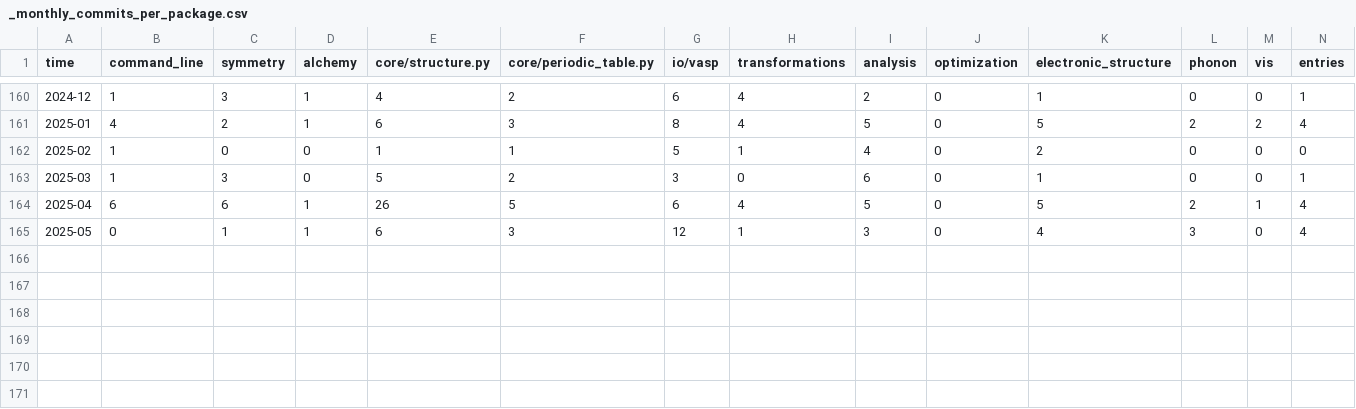
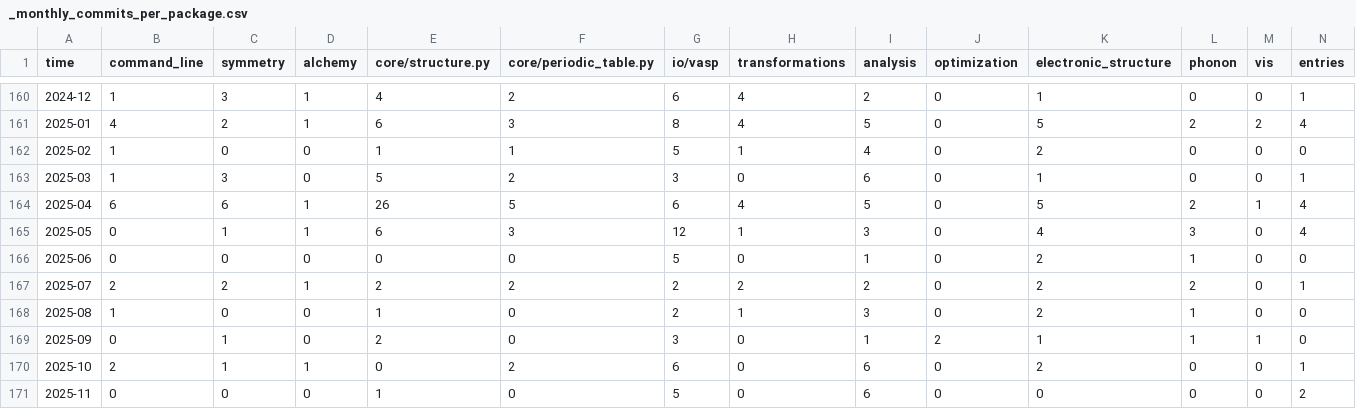
Before and after one commit to janosh/pymatgen-2-paper, a CSV file: fig_scripts/per_package_commit_heatmap/_monthly_commits_per_package.csv, drawn as a sheet; only a part is shown, gaps mark what is left out.

Commit message:
Update figures to use complete 2025 data (#39)
* update citation by country plot

* update citation to cover complete 2025 data

* add cutoff date to action contributors over time plot

* update commit per package heatmap

* update contributor worldmap

* fix lint?

* Numpy -> NumPy

* Clean up fig scripts and fix paper typos/formatting

- Remove dead else branch in analyzer.py (unreachable after is_dir guard)
- Use capture_output=True instead of verbose stdout/stderr=PIPE
- Eliminate type-narrowing workaround in tests by using os.environ.get
  with default, removing redundant _PMG/_PMV_REPO_PATH variables
- Remove unnecessary typing import and re-annotation in commit script
- Fix LOBTSER -> LOBSTER typo, grammar, backtick formatting
- Replace hardcoded Figure 3a/3b with proper @fig: references
- Comment out inline TODOs that rendered as visible bold text

---------

Co-authored-by: janosh <janosh.riebesell@gmail.com>

```diff
--- a/fig_scripts/per_package_commit_heatmap/_monthly_commits_per_package.csv
+++ b/fig_scripts/per_package_commit_heatmap/_monthly_commits_per_package.csv
@@ -165 +165,7 @@ time,command_line,symmetry,alchemy,core/structure.py,core/periodic_table.py,io/v
 2025-05,0,1,1,6,3,12,1,3,0,4,3,0,4
+2025-06,0,0,0,0,0,5,0,1,0,2,1,0,0
+2025-07,2,2,1,2,2,2,2,2,0,2,2,0,1
+2025-08,1,0,0,1,0,2,1,3,0,2,1,0,0
+2025-09,0,1,0,2,0,3,0,1,2,1,1,1,0
+2025-10,2,1,1,0,2,6,0,6,0,2,0,0,1
+2025-11,0,0,0,1,0,5,0,6,0,0,0,0,2
```
Also changed, not shown: fig_scripts/pr_contributors_worldmap/pr_info.csv, 19 other files.
